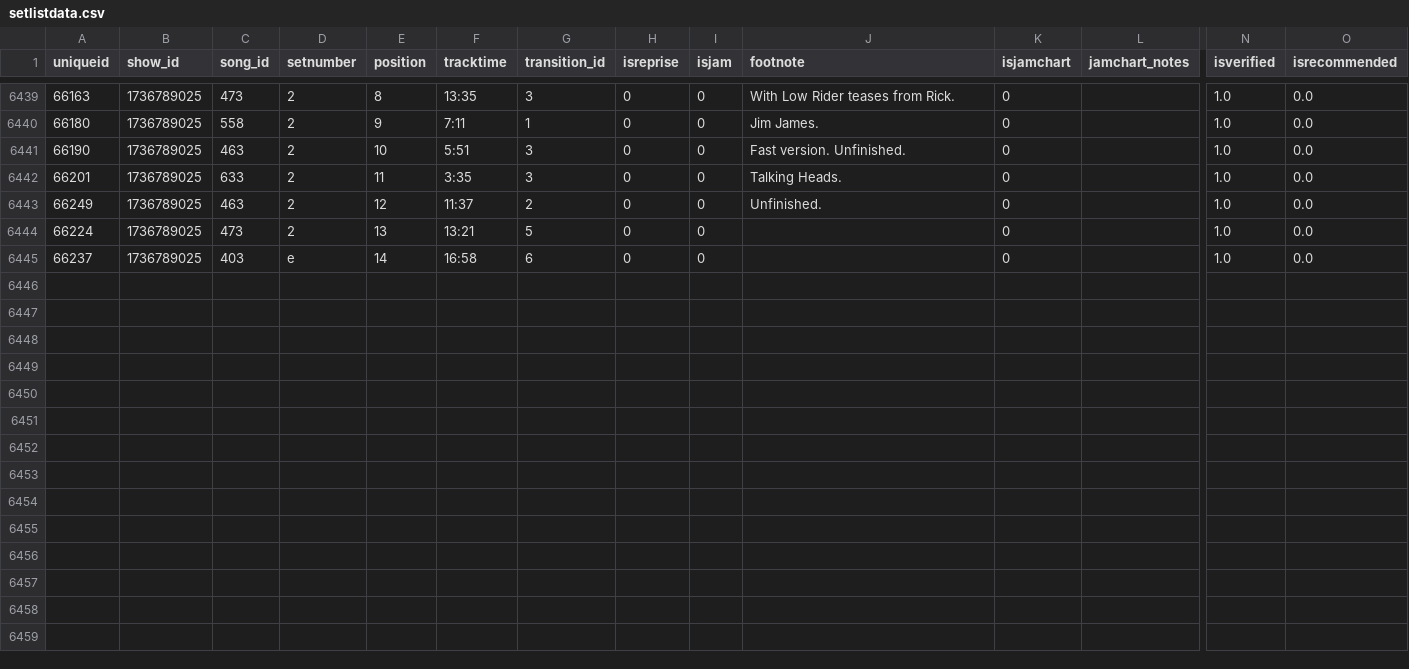
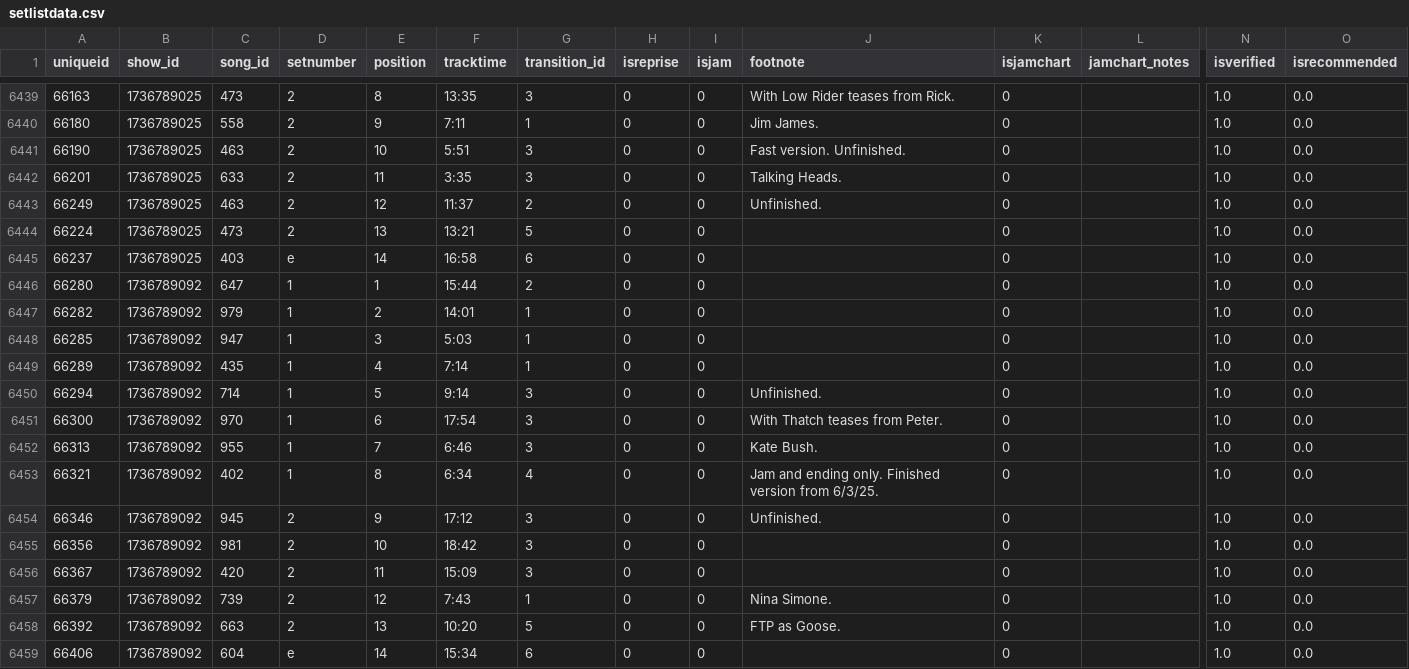
Before and after one commit to connorkitchings/Concerts, a CSV file: Data/Goose/From Web/setlistdata.csv, drawn as a sheet; only a part is shown, gaps mark what is left out; rows hold the shown columns only; the diff names each change by its address in the sheet, - before the commit and + after, or states it on an @@ line.

```diff
--- a/Data/Goose/From Web/setlistdata.csv
+++ b/Data/Goose/From Web/setlistdata.csv
+row 6446: 66280 | 1736789092 | 647 | 1 | 1 | 15:44 | 2 | 0 | 0 |  | 0 |  | 1.0 | 0.0
+row 6447: 66282 | 1736789092 | 979 | 1 | 2 | 14:01 | 1 | 0 | 0 |  | 0 |  | 1.0 | 0.0
+row 6448: 66285 | 1736789092 | 947 | 1 | 3 | 5:03 | 1 | 0 | 0 |  | 0 |  | 1.0 | 0.0
+row 6449: 66289 | 1736789092 | 435 | 1 | 4 | 7:14 | 1 | 0 | 0 |  | 0 |  | 1.0 | 0.0
+row 6450: 66294 | 1736789092 | 714 | 1 | 5 | 9:14 | 3 | 0 | 0 | Unfinished. | 0 |  | 1.0 | 0.0
+row 6451: 66300 | 1736789092 | 970 | 1 | 6 | 17:54 | 3 | 0 | 0 | With Thatch teases from Peter. | 0 |  | 1.0 | 0.0
+row 6452: 66313 | 1736789092 | 955 | 1 | 7 | 6:46 | 3 | 0 | 0 | Kate Bush. | 0 |  | 1.0 | 0.0
+row 6453: 66321 | 1736789092 | 402 | 1 | 8 | 6:34 | 4 | 0 | 0 | Jam and ending only. Finished version from 6/3/25. | 0 |  | 1.0 | 0.0
+row 6454: 66346 | 1736789092 | 945 | 2 | 9 | 17:12 | 3 | 0 | 0 | Unfinished. | 0 |  | 1.0 | 0.0
+row 6455: 66356 | 1736789092 | 981 | 2 | 10 | 18:42 | 3 | 0 | 0 |  | 0 |  | 1.0 | 0.0
+row 6456: 66367 | 1736789092 | 420 | 2 | 11 | 15:09 | 3 | 0 | 0 |  | 0 |  | 1.0 | 0.0
+row 6457: 66379 | 1736789092 | 739 | 2 | 12 | 7:43 | 1 | 0 | 0 | Nina Simone. | 0 |  | 1.0 | 0.0
+row 6458: 66392 | 1736789092 | 663 | 2 | 13 | 10:20 | 5 | 0 | 0 | FTP as Goose. | 0 |  | 1.0 | 0.0
+row 6459: 66406 | 1736789092 | 604 | e | 14 | 15:34 | 6 | 0 | 0 |  | 0 |  | 1.0 | 0.0
```
Also changed, not shown: Data/Goose/From Web/showdata.csv, Data/Goose/From Web/songdata.csv, 4 other files.
